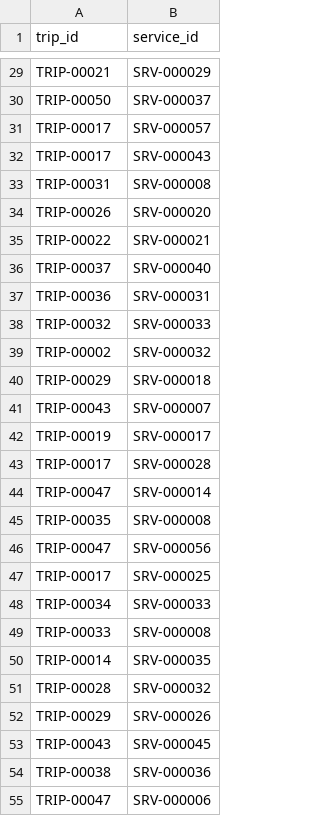
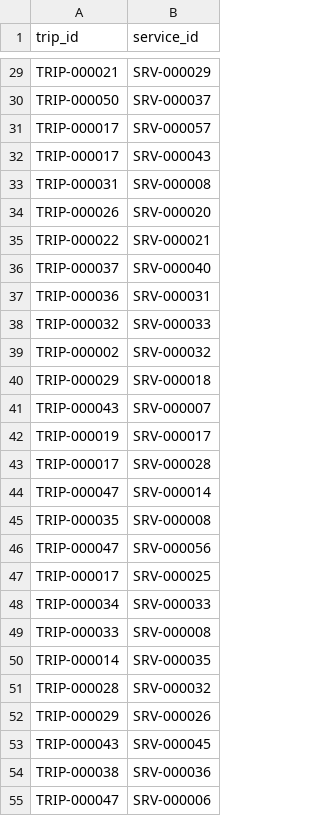
Before and after one commit to Umairishuman/Travel-Ease, a CSV file: Database/Csv Files/trip_service_data.csv, drawn as a sheet; only a part is shown, gaps mark what is left out; the diff covers the shown part only; the diff names each change by its address in the sheet, - before the commit and + after, or states it on an @@ line.

```diff
--- a/Database/Csv Files/trip_service_data.csv
+++ b/Database/Csv Files/trip_service_data.csv
-A29 (trip_id): TRIP-00021
+A29 (trip_id): TRIP-000021
-A30 (trip_id): TRIP-00050
+A30 (trip_id): TRIP-000050
-A31:A32 (trip_id): TRIP-00017
+A31:A32 (trip_id): TRIP-000017
-A33 (trip_id): TRIP-00031
+A33 (trip_id): TRIP-000031
-A34 (trip_id): TRIP-00026
+A34 (trip_id): TRIP-000026
-A35 (trip_id): TRIP-00022
+A35 (trip_id): TRIP-000022
-A36 (trip_id): TRIP-00037
+A36 (trip_id): TRIP-000037
-A37 (trip_id): TRIP-00036
+A37 (trip_id): TRIP-000036
-A38 (trip_id): TRIP-00032
+A38 (trip_id): TRIP-000032
-A39 (trip_id): TRIP-00002
+A39 (trip_id): TRIP-000002
-A40 (trip_id): TRIP-00029
+A40 (trip_id): TRIP-000029
-A41 (trip_id): TRIP-00043
+A41 (trip_id): TRIP-000043
-A42 (trip_id): TRIP-00019
+A42 (trip_id): TRIP-000019
-A43 (trip_id): TRIP-00017
+A43 (trip_id): TRIP-000017
-A44 (trip_id): TRIP-00047
+A44 (trip_id): TRIP-000047
-A45 (trip_id): TRIP-00035
+A45 (trip_id): TRIP-000035
-A46 (trip_id): TRIP-00047
+A46 (trip_id): TRIP-000047
-A47 (trip_id): TRIP-00017
+A47 (trip_id): TRIP-000017
-A48 (trip_id): TRIP-00034
+A48 (trip_id): TRIP-000034
-A49 (trip_id): TRIP-00033
+A49 (trip_id): TRIP-000033
-A50 (trip_id): TRIP-00014
+A50 (trip_id): TRIP-000014
-A51 (trip_id): TRIP-00028
+A51 (trip_id): TRIP-000028
-A52 (trip_id): TRIP-00029
+A52 (trip_id): TRIP-000029
-A53 (trip_id): TRIP-00043
+A53 (trip_id): TRIP-000043
-A54 (trip_id): TRIP-00038
+A54 (trip_id): TRIP-000038
-A55 (trip_id): TRIP-00047
+A55 (trip_id): TRIP-000047
```
Also changed, not shown: 38 edited cells elsewhere in this file, 3 other files.
